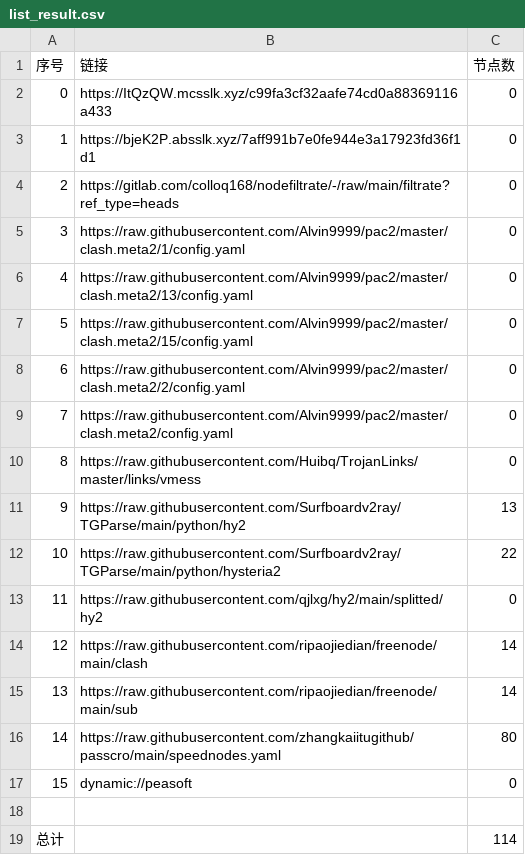
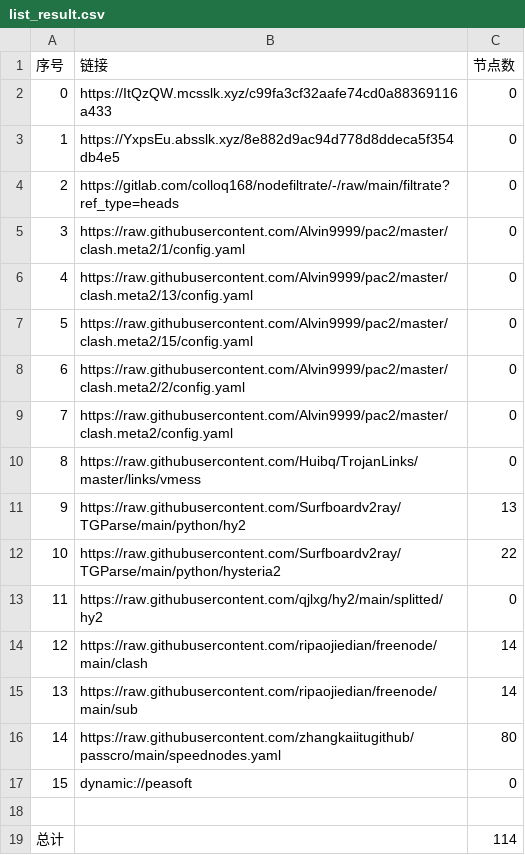
Before and after one commit to shtrend/AutoMergePublicNodes, a CSV file: list_result.csv, drawn as a sheet.

```diff
--- a/list_result.csv
+++ b/list_result.csv
@@ -2,3 +2,3 @@
 0,https://ItQzQW.mcsslk.xyz/c99fa3cf32aafe74cd0a88369116a433,0
-1,https://bjeK2P.absslk.xyz/7aff991b7e0fe944e3a17923fd36f1d1,0
+1,https://YxpsEu.absslk.xyz/8e882d9ac94d778d8ddeca5f354db4e5,0
 2,https://gitlab.com/colloq168/nodefiltrate/-/raw/main/filtrate?ref_type=heads,0
```
Also changed, not shown: 3 other files.
